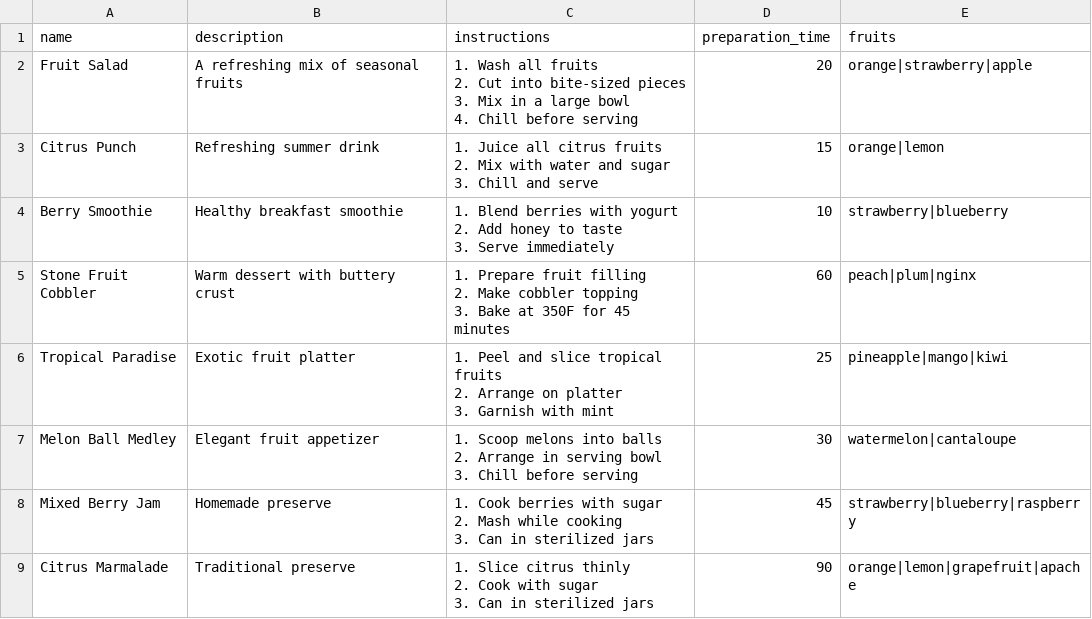
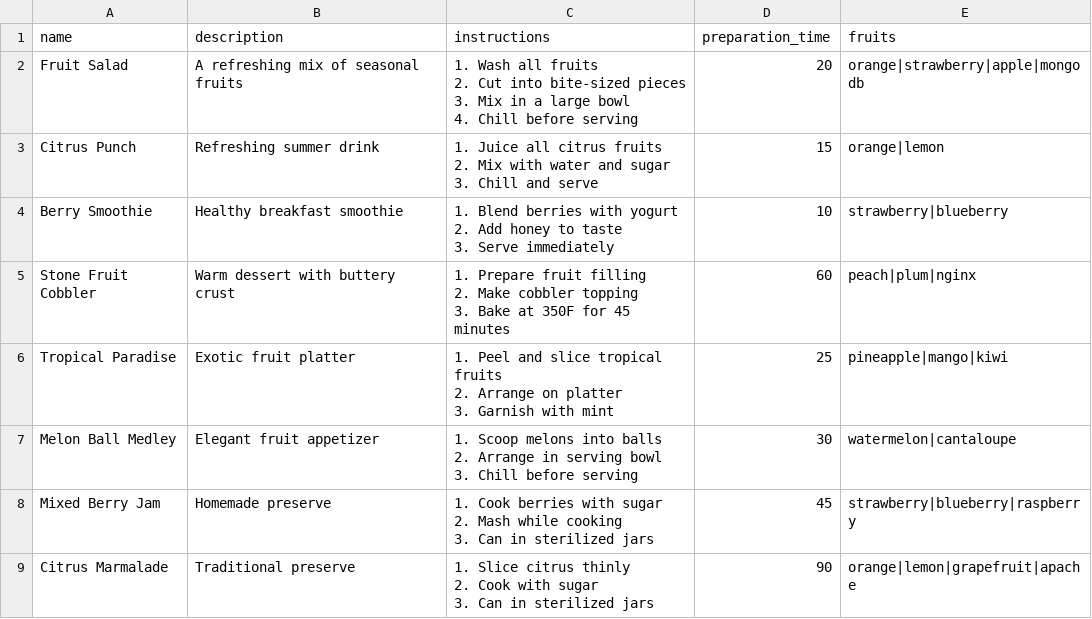
Before and after one commit to deveyNull/fruitmapper, a CSV file: app/sample_data/recipes.csv, drawn as a sheet.

```diff
--- a/app/sample_data/recipes.csv
+++ b/app/sample_data/recipes.csv
@@ -1,6 +1,6 @@
 name,description,instructions,preparation_time,fruits
-Fruit Salad,A refreshing mix of seasonal fruits,"1. Wash all fruits
-2. Cut into bite-sized pieces
-3. Mix in a large bowl
-4. Chill before serving",20,orange|strawberry|apple
+Fruit Salad,A refreshing mix of seasonal fruits,"1. Wash all fruits
+2. Cut into bite-sized pieces
+3. Mix in a large bowl
+4. Chill before serving",20,orange|strawberry|apple|mongodb
 Citrus Punch,Refreshing summer drink,"1. Juice all citrus fruits
```
Also changed, not shown: app/sample_data/owners.csv, app/sample_data/services.csv, 8 other files.
